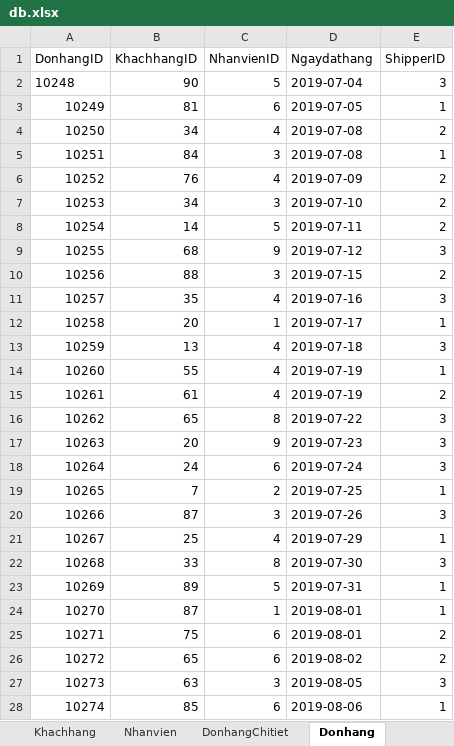
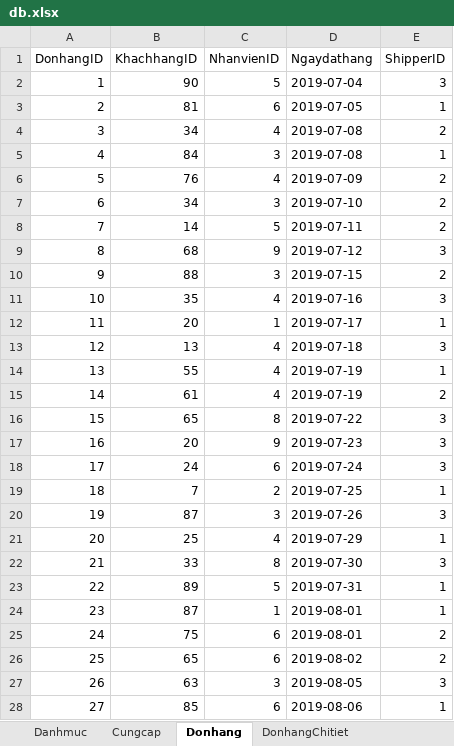
Before and after one commit to xuanthulabnet/sql-learning, an Excel workbook: sqlite/db.xlsx, sheet Donhang, drawn as a sheet; only a part is shown; values as stored, in another font and other column widths than the file's, no borders; the diff covers the shown part only; the diff names each change by its address in the sheet, - before the commit and + after, or states it on an @@ line.

```diff
--- a/sqlite/db.xlsx (sheet Donhang)
+++ b/sqlite/db.xlsx (sheet Donhang)
@@ sheet tab order changed: Danhmuc | Cungcap | Donhang | DonhangChitiet @@
-A2 (DonhangID): 10248
+A2 (DonhangID): 1
-A3 (DonhangID): 10249
+A3 (DonhangID): 2
-A4 (DonhangID): 10250
+A4 (DonhangID): 3
-A5 (DonhangID): 10251
+A5 (DonhangID): 4
-A6 (DonhangID): 10252
+A6 (DonhangID): 5
-A7 (DonhangID): 10253
+A7 (DonhangID): 6
-A8 (DonhangID): 10254
+A8 (DonhangID): 7
-A9 (DonhangID): 10255
+A9 (DonhangID): 8
-A10 (DonhangID): 10256
+A10 (DonhangID): 9
-A11 (DonhangID): 10257
+A11 (DonhangID): 10
-A12 (DonhangID): 10258
+A12 (DonhangID): 11
-A13 (DonhangID): 10259
+A13 (DonhangID): 12
-A14 (DonhangID): 10260
+A14 (DonhangID): 13
-A15 (DonhangID): 10261
+A15 (DonhangID): 14
-A16 (DonhangID): 10262
+A16 (DonhangID): 15
-A17 (DonhangID): 10263
+A17 (DonhangID): 16
-A18 (DonhangID): 10264
+A18 (DonhangID): 17
-A19 (DonhangID): 10265
+A19 (DonhangID): 18
-A20 (DonhangID): 10266
+A20 (DonhangID): 19
-A21 (DonhangID): 10267
+A21 (DonhangID): 20
-A22 (DonhangID): 10268
+A22 (DonhangID): 21
-A23 (DonhangID): 10269
+A23 (DonhangID): 22
-A24 (DonhangID): 10270
+A24 (DonhangID): 23
-A25 (DonhangID): 10271
+A25 (DonhangID): 24
-A26 (DonhangID): 10272
+A26 (DonhangID): 25
-A27 (DonhangID): 10273
+A27 (DonhangID): 26
-A28 (DonhangID): 10274
+A28 (DonhangID): 27
```
Also changed, not shown: 169 edited cells elsewhere in this sheet, sheet DonhangChitiet, sheet Sanpham, sheet Cungcap, sheet Danhmuc, sheet Shippers, sheet Nhanvien, 2 other files.
